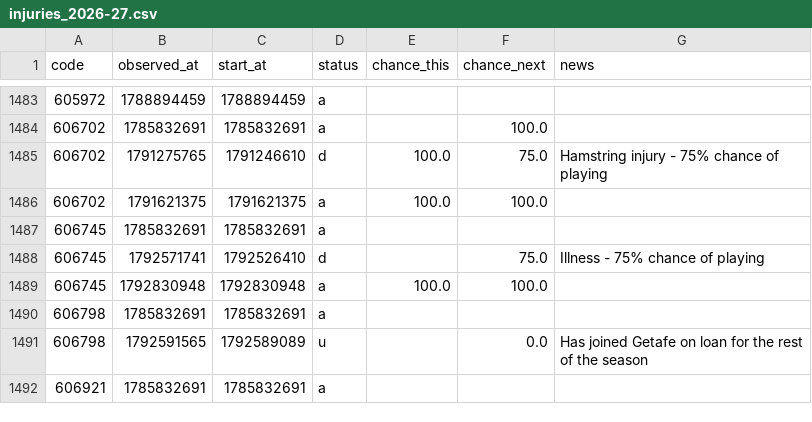
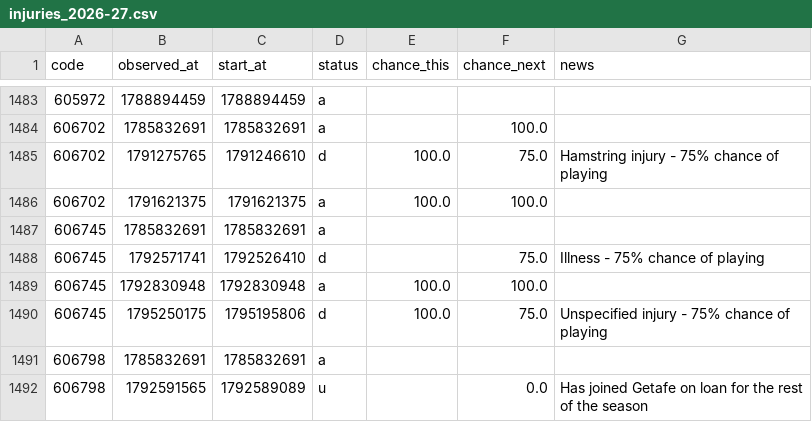
Before and after one commit to justinwaddy/schwaddy-fpl, a CSV file: data/injuries_2026-27.csv, drawn as a sheet; only a part is shown, gaps mark what is left out; the shorter side is filled out with more unchanged rows.

```diff
--- a/data/injuries_2026-27.csv
+++ b/data/injuries_2026-27.csv
@@ -1489,2 +1489,3 @@ code,observed_at,start_at,status,chance_this,chance_next,news
 606745,1792830948,1792830948,a,100.0,100.0,
+606745,1795250175,1795195806,d,100.0,75.0,Unspecified injury - 75% chance of playing
 606798,1785832691,1785832691,a,,,
```
Also changed, not shown: data/gws_2026-27.csv, data/players_raw_2026-27.csv, 12 other files.
